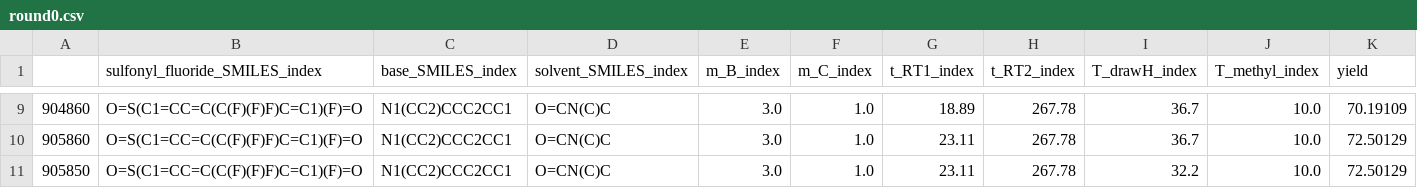
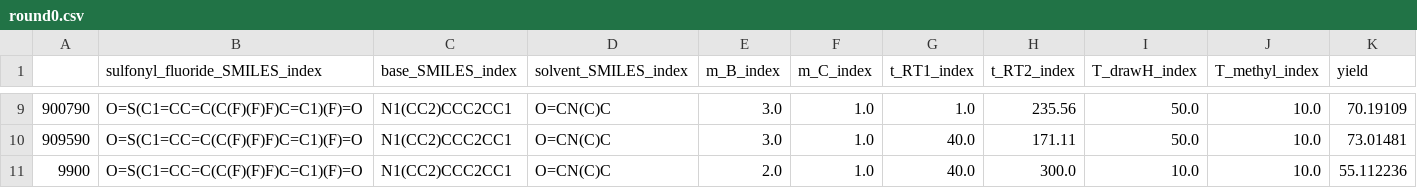
Before and after one commit to zhaisilong/flow, a CSV file: adversial/methylation/round0.csv, drawn as a sheet; only a part is shown, gaps mark what is left out; the diff covers the shown part only.

```diff
--- a/adversial/methylation/round0.csv
+++ b/adversial/methylation/round0.csv
@@ -9,3 +9,3 @@
-904860,O=S(C1=CC=C(C(F)(F)F)C=C1)(F)=O,N1(CC2)CCC2CC1,O=CN(C)C,3.0,1.0,18.89,267.78,36.7,10.0,70.19109
-905860,O=S(C1=CC=C(C(F)(F)F)C=C1)(F)=O,N1(CC2)CCC2CC1,O=CN(C)C,3.0,1.0,23.11,267.78,36.7,10.0,72.50129
-905850,O=S(C1=CC=C(C(F)(F)F)C=C1)(F)=O,N1(CC2)CCC2CC1,O=CN(C)C,3.0,1.0,23.11,267.78,32.2,10.0,72.50129
+900790,O=S(C1=CC=C(C(F)(F)F)C=C1)(F)=O,N1(CC2)CCC2CC1,O=CN(C)C,3.0,1.0,1.0,235.56,50.0,10.0,70.19109
+909590,O=S(C1=CC=C(C(F)(F)F)C=C1)(F)=O,N1(CC2)CCC2CC1,O=CN(C)C,3.0,1.0,40.0,171.11,50.0,10.0,73.01481
+9900,O=S(C1=CC=C(C(F)(F)F)C=C1)(F)=O,N1(CC2)CCC2CC1,O=CN(C)C,2.0,1.0,40.0,300.0,10.0,10.0,55.112236
```
Also changed, not shown: 32 edited cells elsewhere in this file, adversial/methylation/round1.csv, adversial/methylation/round10.csv, 16 other files.
